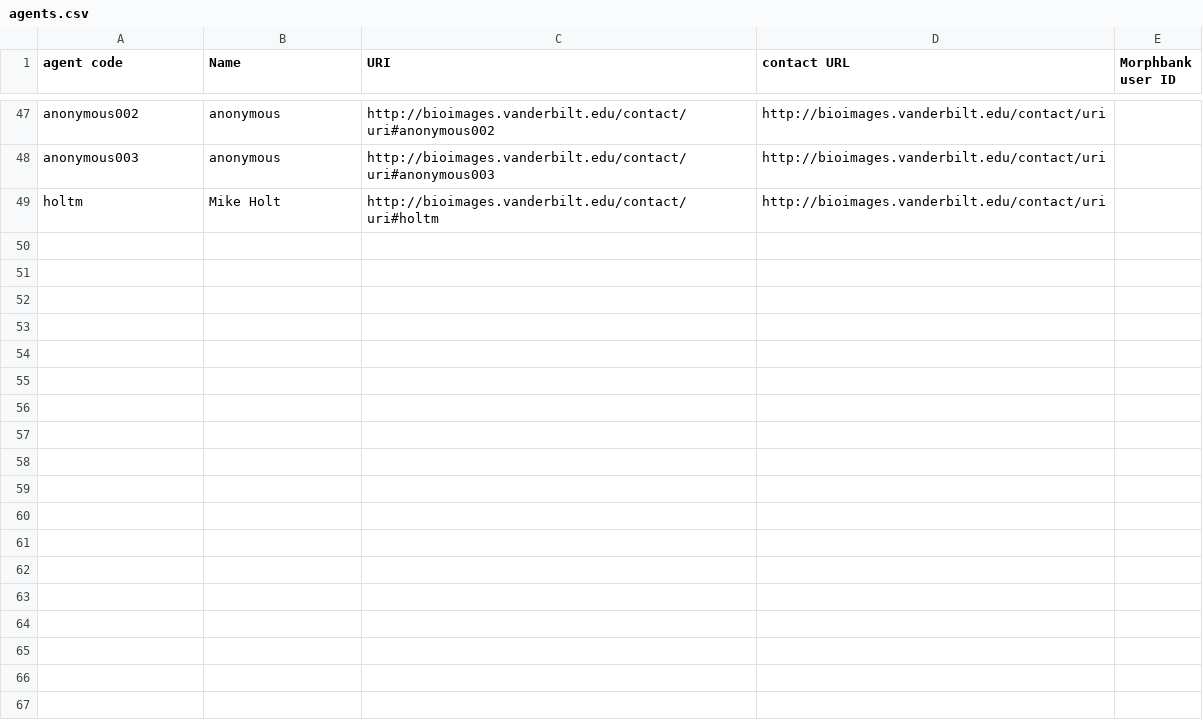
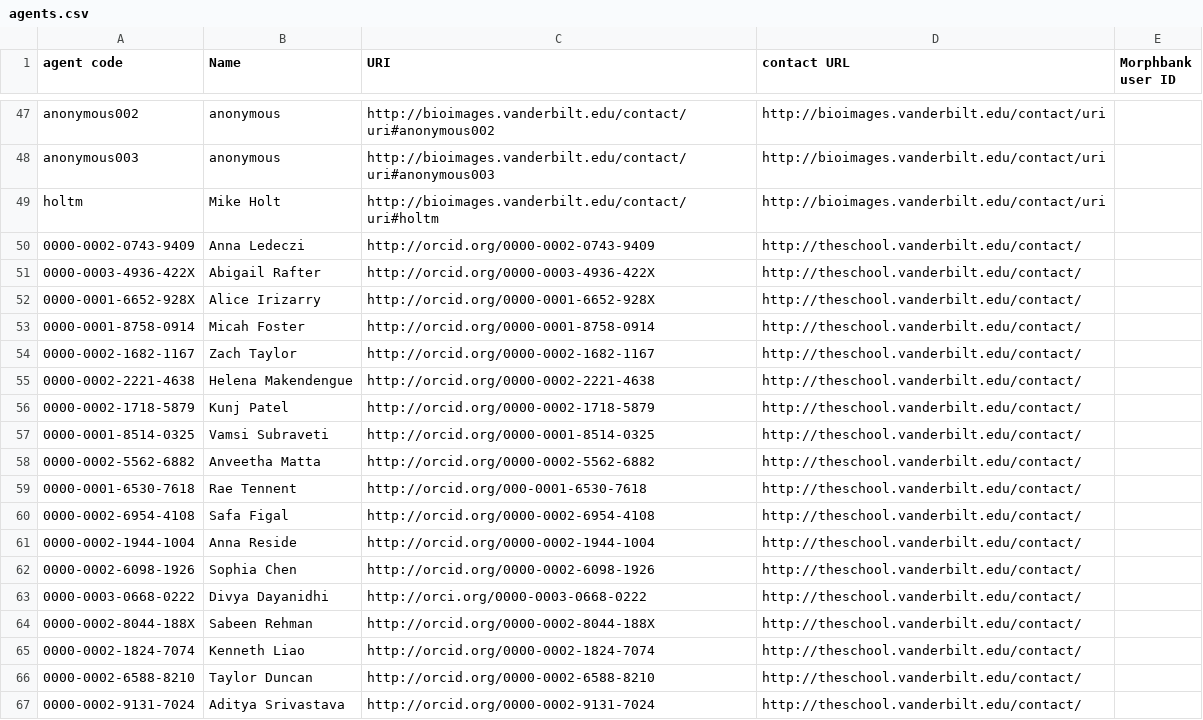
Before and after one commit to baskaufs/Bioimages, a CSV file: agents.csv, drawn as a sheet; only a part is shown, gaps mark what is left out; the diff names each change by its address in the sheet, - before the commit and + after, or states it on an @@ line.

```diff
--- a/agents.csv
+++ b/agents.csv
+row 50: 0000-0002-0743-9409 | Anna Ledeczi | http://orcid.org/0000-0002-0743-9409 | http://theschool.vanderbilt.edu/contact/
+row 51: 0000-0003-4936-422X | Abigail Rafter | http://orcid.org/0000-0003-4936-422X | http://theschool.vanderbilt.edu/contact/
+row 52: 0000-0001-6652-928X | Alice Irizarry | http://orcid.org/0000-0001-6652-928X | http://theschool.vanderbilt.edu/contact/
+row 53: 0000-0001-8758-0914 | Micah Foster | http://orcid.org/0000-0001-8758-0914 | http://theschool.vanderbilt.edu/contact/
+row 54: 0000-0002-1682-1167 | Zach Taylor | http://orcid.org/0000-0002-1682-1167 | http://theschool.vanderbilt.edu/contact/
+row 55: 0000-0002-2221-4638 | Helena Makendengue | http://orcid.org/0000-0002-2221-4638 | http://theschool.vanderbilt.edu/contact/
+row 56: 0000-0002-1718-5879 | Kunj Patel | http://orcid.org/0000-0002-1718-5879 | http://theschool.vanderbilt.edu/contact/
+row 57: 0000-0001-8514-0325 | Vamsi Subraveti | http://orcid.org/0000-0001-8514-0325 | http://theschool.vanderbilt.edu/contact/
+row 58: 0000-0002-5562-6882 | Anveetha Matta | http://orcid.org/0000-0002-5562-6882 | http://theschool.vanderbilt.edu/contact/
+row 59: 0000-0001-6530-7618 | Rae Tennent | http://orcid.org/000-0001-6530-7618 | http://theschool.vanderbilt.edu/contact/
+row 60: 0000-0002-6954-4108 | Safa Figal | http://orcid.org/0000-0002-6954-4108 | http://theschool.vanderbilt.edu/contact/
+row 61: 0000-0002-1944-1004 | Anna Reside | http://orcid.org/0000-0002-1944-1004 | http://theschool.vanderbilt.edu/contact/
+row 62: 0000-0002-6098-1926 | Sophia Chen | http://orcid.org/0000-0002-6098-1926 | http://theschool.vanderbilt.edu/contact/
+row 63: 0000-0003-0668-0222 | Divya Dayanidhi | http://orci.org/0000-0003-0668-0222 | http://theschool.vanderbilt.edu/contact/
+row 64: 0000-0002-8044-188X | Sabeen Rehman | http://orcid.org/0000-0002-8044-188X | http://theschool.vanderbilt.edu/contact/
+row 65: 0000-0002-1824-7074 | Kenneth Liao | http://orcid.org/0000-0002-1824-7074 | http://theschool.vanderbilt.edu/contact/
+row 66: 0000-0002-6588-8210 | Taylor Duncan | http://orcid.org/0000-0002-6588-8210 | http://theschool.vanderbilt.edu/contact/
+row 67: 0000-0002-9131-7024 | Aditya Srivastava | http://orcid.org/0000-0002-9131-7024 | http://theschool.vanderbilt.edu/contact/
```
Also changed, not shown: names.csv, sensu.csv, 3 other files.
